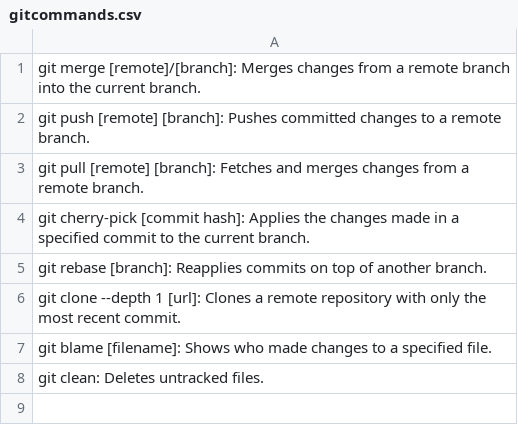
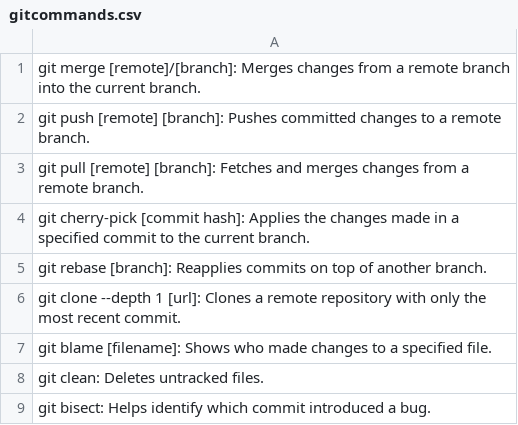
Before and after one commit to abdelilahAchir/agilaMethoderLab1, a CSV file: gitcommands.csv, drawn as a sheet; the diff names each change by its address in the sheet, - before the commit and + after, or states it on an @@ line.

Commit message:
bisect

```diff
--- a/gitcommands.csv
+++ b/gitcommands.csv
+row 9: git bisect: Helps identify which commit introduced a bug.
```
